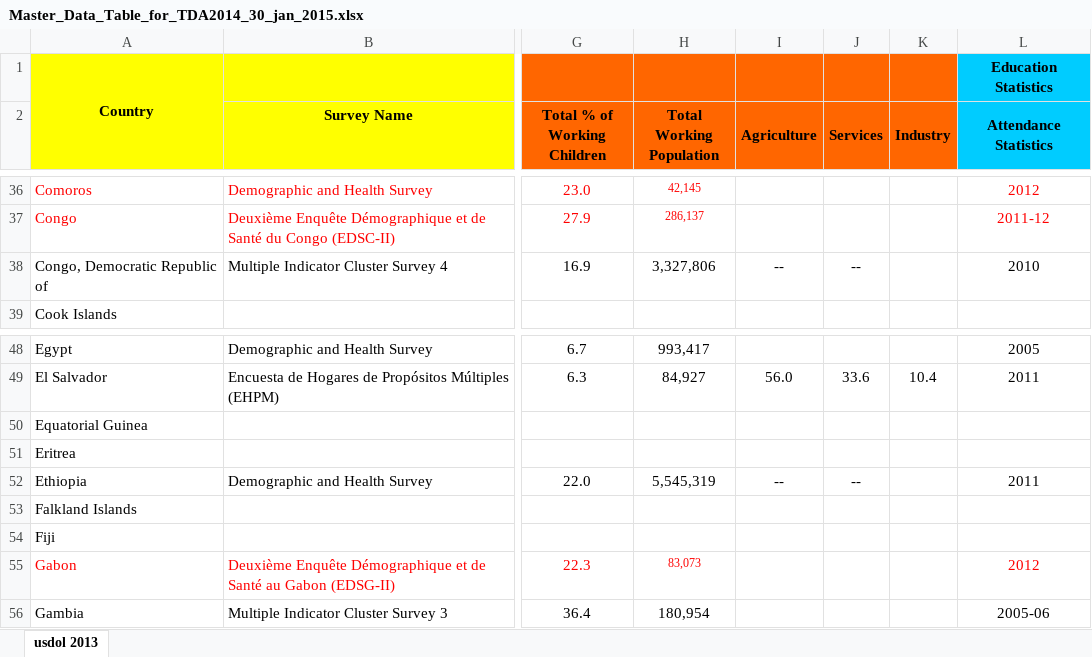
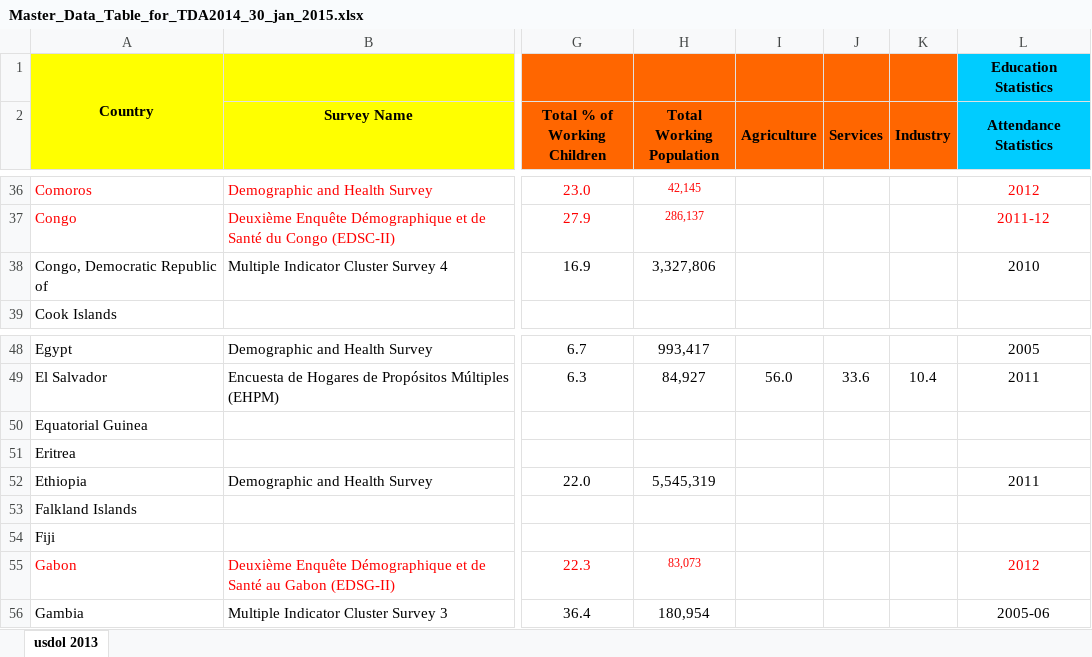
Before and after one commit to jessamynsmith/DOL-ILAB, an Excel workbook: source_data/Master_Data_Table_for_TDA2014_30_jan_2015.xlsx, sheet usdol 2013, drawn as a sheet; only a part is shown, gaps mark what is left out; values as stored, in another font and other column widths than the file's, no borders; the diff covers the shown part only; the diff names each change by its address in the sheet, - before the commit and + after, or states it on an @@ line.

```diff
--- a/source_data/Master_Data_Table_for_TDA2014_30_jan_2015.xlsx (sheet usdol 2013)
+++ b/source_data/Master_Data_Table_for_TDA2014_30_jan_2015.xlsx (sheet usdol 2013)
-I38 (Agriculture): --
+I38 (Agriculture): (empty)
-J38 (Services): --
+J38 (Services): (empty)
-I52 (Agriculture): --
+I52 (Agriculture): (empty)
-J52 (Services): --
+J52 (Services): (empty)
```
Also changed, not shown: 48 edited cells elsewhere in this sheet, 7 other files.
